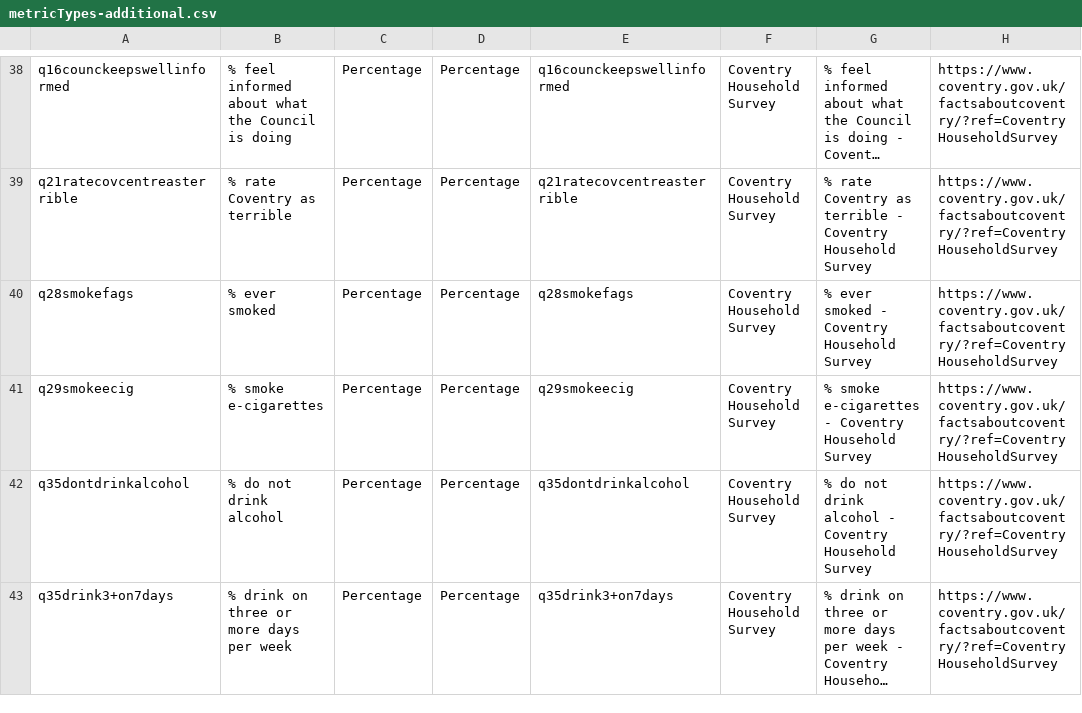
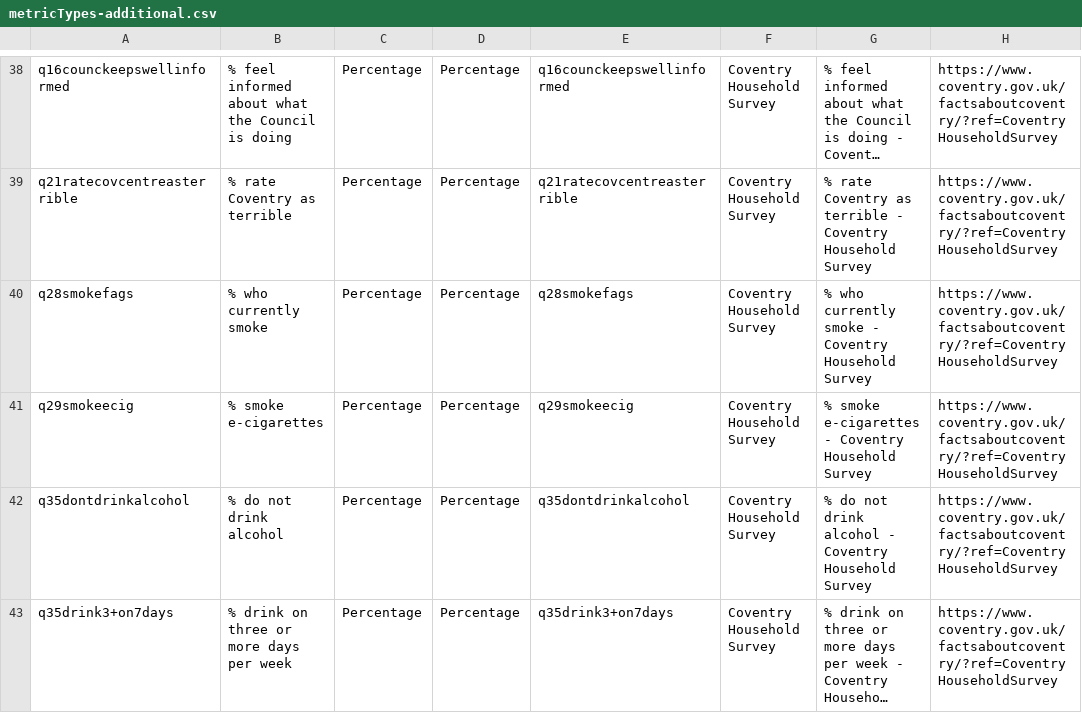
Before and after one commit to coventry-city-council/coventry-city-council.github.io, a CSV file: citywideintelhub/experimental/metricTypes-additional.csv, drawn as a sheet; only a part is shown, gaps mark what is left out; long unchanged cells end in …; the diff names each change by its address in the sheet, - before the commit and + after, or states it on an @@ line.

Commit message:
Update metricTypes-additional.csv

```diff
--- a/citywideintelhub/experimental/metricTypes-additional.csv
+++ b/citywideintelhub/experimental/metricTypes-additional.csv
-B40: % ever smoked
+B40: % who currently smoke
-G40: % ever smoked - Coventry Household Survey
+G40: % who currently smoke - Coventry Household Survey
```
